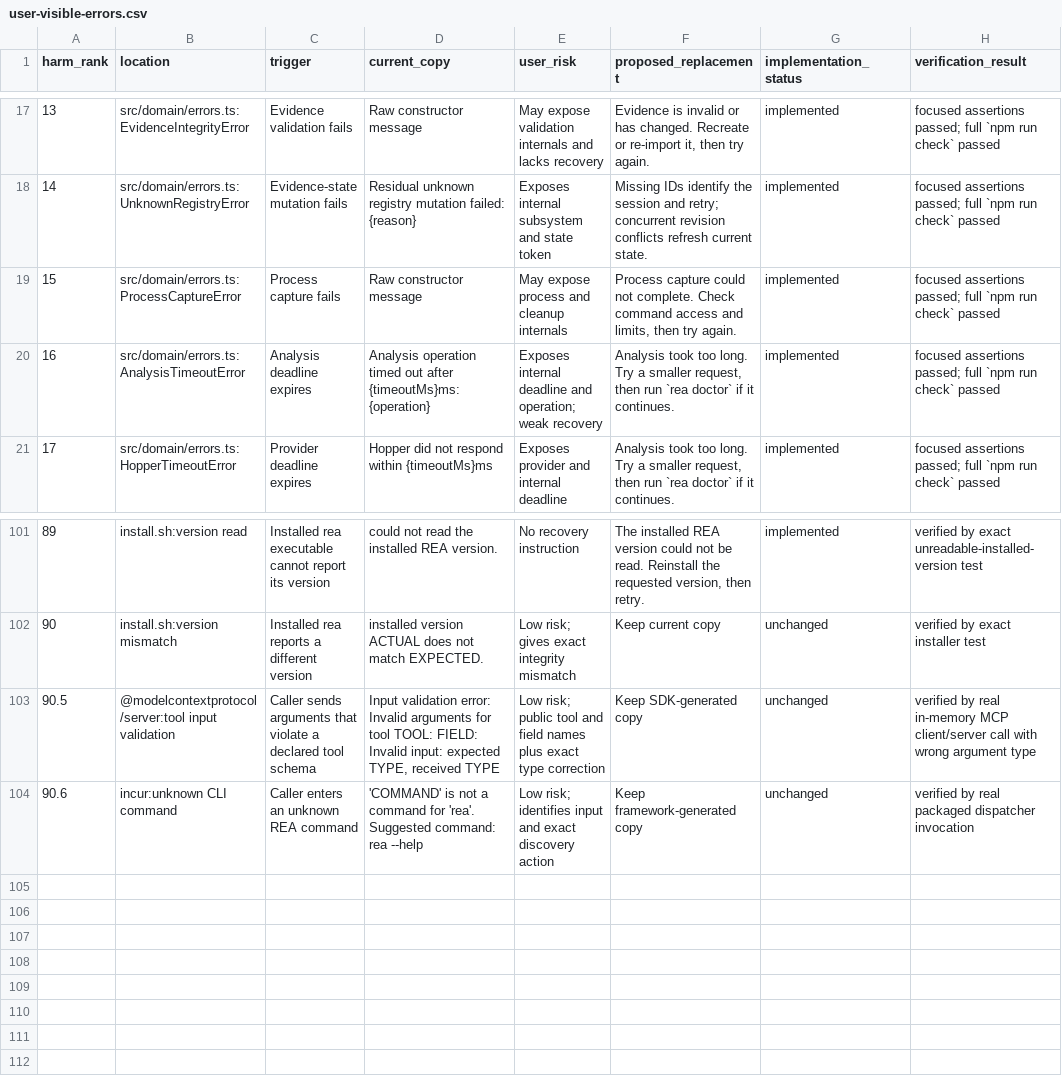
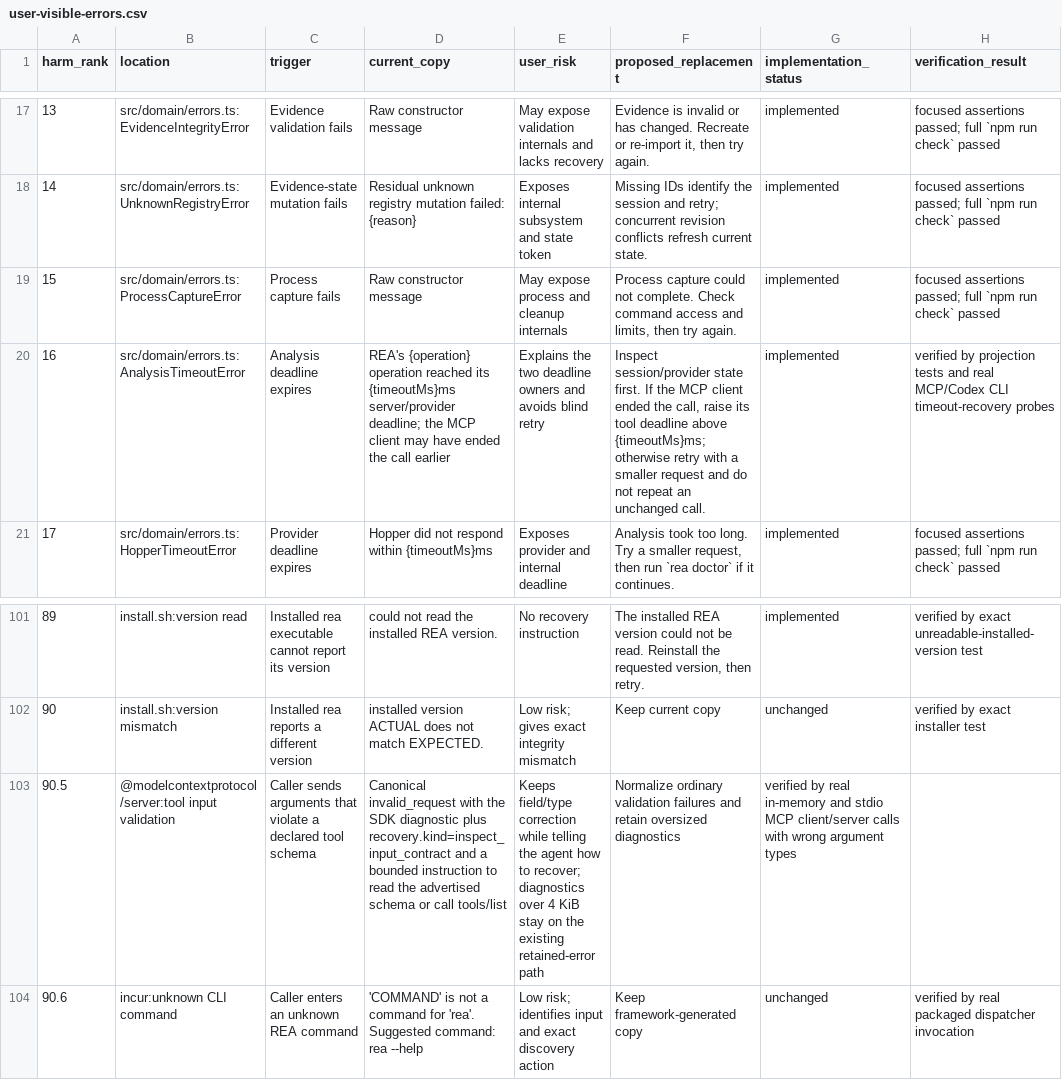
Before and after one commit to innotelinc/jesus, a CSV file: apps/rea/docs/user-visible-errors.csv, drawn as a sheet; only a part is shown, gaps mark what is left out; the diff names each change by its address in the sheet, - before the commit and + after, or states it on an @@ line.

Commit message:
fix(mcp): guide agents through tool error recovery (#5470)
Add shared, typed input-contract and timeout-state recovery guidance. Normalize SDK input failures within the actual MCP wire budget, preserve full diagnostics and protocol metadata, and retain original Evidence when normalized delivery would exceed the budget.

Fixes #5431.

```diff
--- a/apps/rea/docs/user-visible-errors.csv
+++ b/apps/rea/docs/user-visible-errors.csv
-D20 (current_copy): Analysis operation timed out after {timeoutMs}ms: {operation}
+D20 (current_copy): REA's {operation} operation reached its {timeoutMs}ms server/provider deadline; the MCP client may have ended the call earlier
-E20 (user_risk): Exposes internal deadline and operation; weak recovery
+E20 (user_risk): Explains the two deadline owners and avoids blind retry
-F20 (proposed_replacement): Analysis took too long. Try a smaller request, then run `rea doctor` if it continues.
+F20 (proposed_replacement): Inspect session/provider state first. If the MCP client ended the call, raise its tool deadline above {timeoutMs}ms; otherwise retry with a smaller request and do not repeat an unchanged call.
-H20 (verification_result): focused assertions passed; full `npm run check` passed
+H20 (verification_result): verified by projection tests and real MCP/Codex CLI timeout-recovery probes
-D103 (current_copy): Input validation error: Invalid arguments for tool TOOL: FIELD: Invalid input: expected TYPE, received TYPE
+D103 (current_copy): Canonical invalid_request with the SDK diagnostic plus recovery.kind=inspect_input_contract and a bounded instruction to read the advertised schema or call tools/list
-E103 (user_risk): Low risk; public tool and field names plus exact type correction
+E103 (user_risk): Keeps field/type correction while telling the agent how to recover; diagnostics over 4 KiB stay on the existing retained-error path
-F103 (proposed_replacement): Keep SDK-generated copy
+F103 (proposed_replacement): Normalize ordinary validation failures and retain oversized diagnostics
-G103 (implementation_status): unchanged
+G103 (implementation_status): verified by real in-memory and stdio MCP client/server calls with wrong argument types
-H103 (verification_result): verified by real in-memory MCP client/server call with wrong argument type
+H103 (verification_result): (empty)
```
Also changed, not shown: 19 other files.
